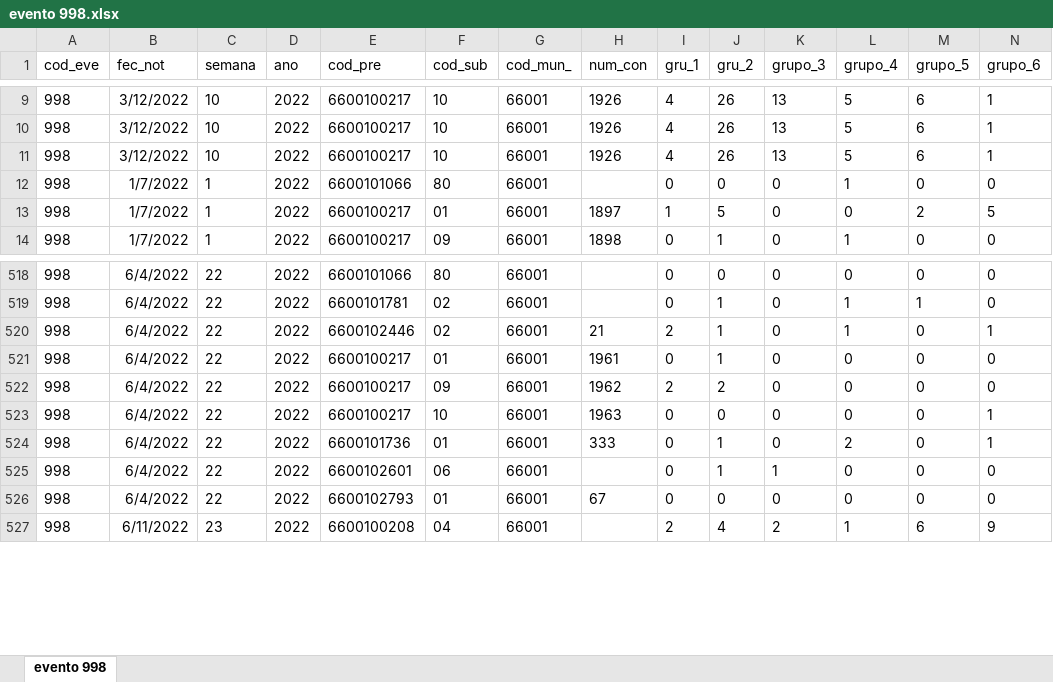
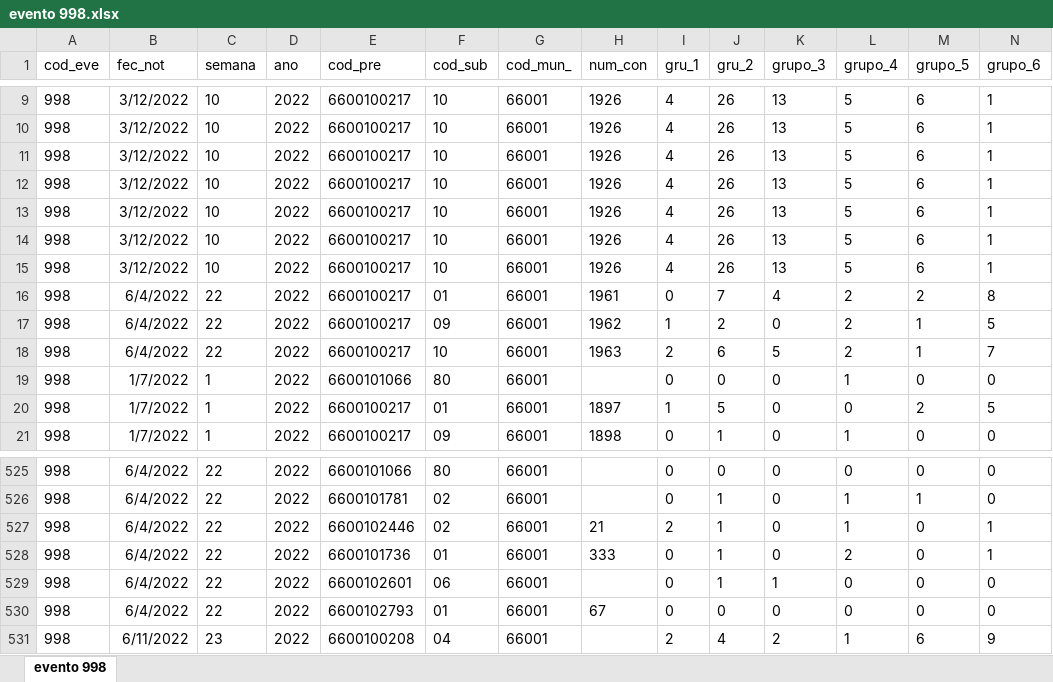
Before and after one commit to sivigilaper/Boletin_epi, an Excel workbook: Boletin_ Epi_Pereira/Datos/evento 998.xlsx, sheet evento 998, drawn as a sheet; only a part is shown, gaps mark what is left out; values as stored, in another font and other column widths than the file's, no borders; removed rows and columns are numbered as before the commit, all else as after; rows hold the shown columns only; the diff covers the shown part only; the diff names each change by its address in the sheet, - before the commit and + after, or states it on an @@ line.

```diff
--- a/Boletin_ Epi_Pereira/Datos/evento 998.xlsx (sheet evento 998)
+++ b/Boletin_ Epi_Pereira/Datos/evento 998.xlsx (sheet evento 998)
+row 12: 998 | 3/12/2022 | 10 | 2022 | 6600100217 | 10 | 66001 | 1926 | 4 | 26 | 13 | 5 | 6 | 1
+row 13: 998 | 3/12/2022 | 10 | 2022 | 6600100217 | 10 | 66001 | 1926 | 4 | 26 | 13 | 5 | 6 | 1
+row 14: 998 | 3/12/2022 | 10 | 2022 | 6600100217 | 10 | 66001 | 1926 | 4 | 26 | 13 | 5 | 6 | 1
+row 15: 998 | 3/12/2022 | 10 | 2022 | 6600100217 | 10 | 66001 | 1926 | 4 | 26 | 13 | 5 | 6 | 1
+row 16: 998 | 6/4/2022 | 22 | 2022 | 6600100217 | 01 | 66001 | 1961 | 0 | 7 | 4 | 2 | 2 | 8
+row 17: 998 | 6/4/2022 | 22 | 2022 | 6600100217 | 09 | 66001 | 1962 | 1 | 2 | 0 | 2 | 1 | 5
+row 18: 998 | 6/4/2022 | 22 | 2022 | 6600100217 | 10 | 66001 | 1963 | 2 | 6 | 5 | 2 | 1 | 7
-row 521: 998 | 6/4/2022 | 22 | 2022 | 6600100217 | 01 | 66001 | 1961 | 0 | 1 | 0 | 0 | 0 | 0
-row 522: 998 | 6/4/2022 | 22 | 2022 | 6600100217 | 09 | 66001 | 1962 | 2 | 2 | 0 | 0 | 0 | 0
-row 523: 998 | 6/4/2022 | 22 | 2022 | 6600100217 | 10 | 66001 | 1963 | 0 | 0 | 0 | 0 | 0 | 1
```
Also changed, not shown: 26 added rows elsewhere in this sheet, Boletin_ Epi_Pereira/Datos/evento 995.xlsx.
